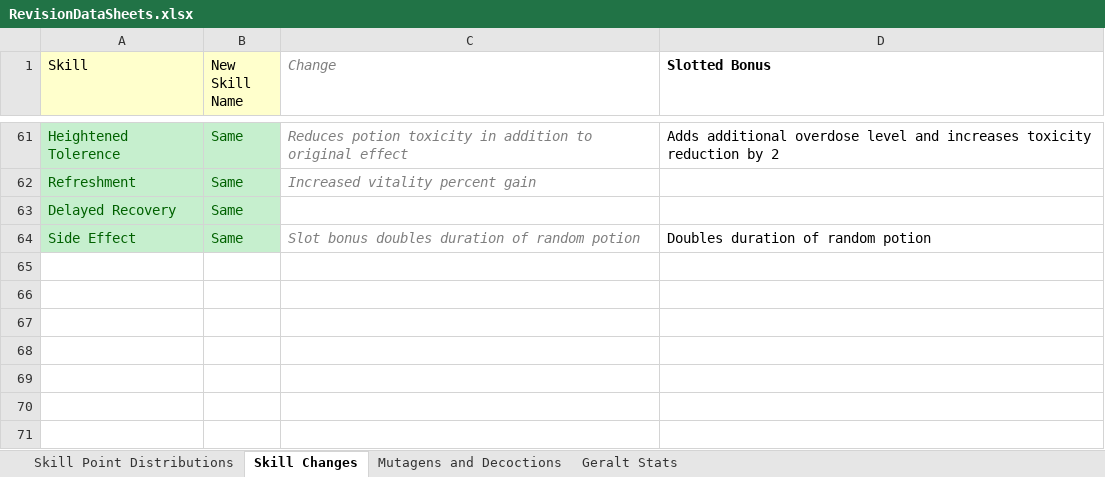
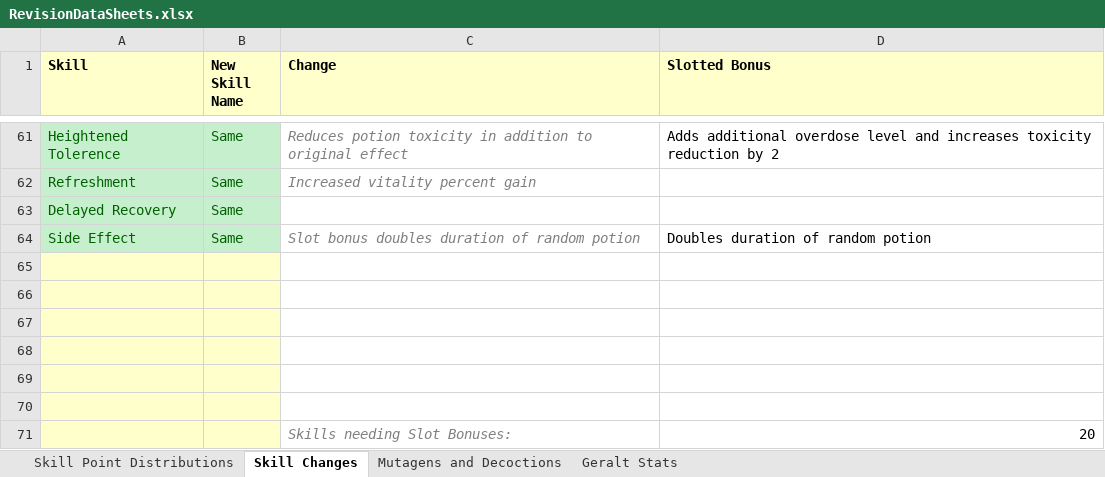
Before and after one commit to dragnilar/ModDragnilarEdit, an Excel workbook: RevisionDataSheets.xlsx, sheet Skill Changes, drawn as a sheet; only a part is shown, gaps mark what is left out; values as stored, in another font and other column widths than the file's, no borders; the diff covers the shown part only; the diff names each change by its address in the sheet, - before the commit and + after, or states it on an @@ line.

```diff
--- a/RevisionDataSheets.xlsx (sheet Skill Changes)
+++ b/RevisionDataSheets.xlsx (sheet Skill Changes)
-A1:C1 bold: off
+A1:C1 bold: on
-C1:D1 fill: none
+C1:D1 fill: #FFFFCC
@@ C1 italic: on → off, text colour: #7F7F7F → black @@
+row 65: (empty)
+row 66: (empty)
+row 67: (empty)
+row 68: (empty)
+row 69: (empty)
+row 70: (empty)
+row 71:  |  | Skills needing Slot Bonuses: | 20
```
Also changed, not shown: 1 added row, 1 removed row, 17 edited cells and cell formats elsewhere in this sheet.
